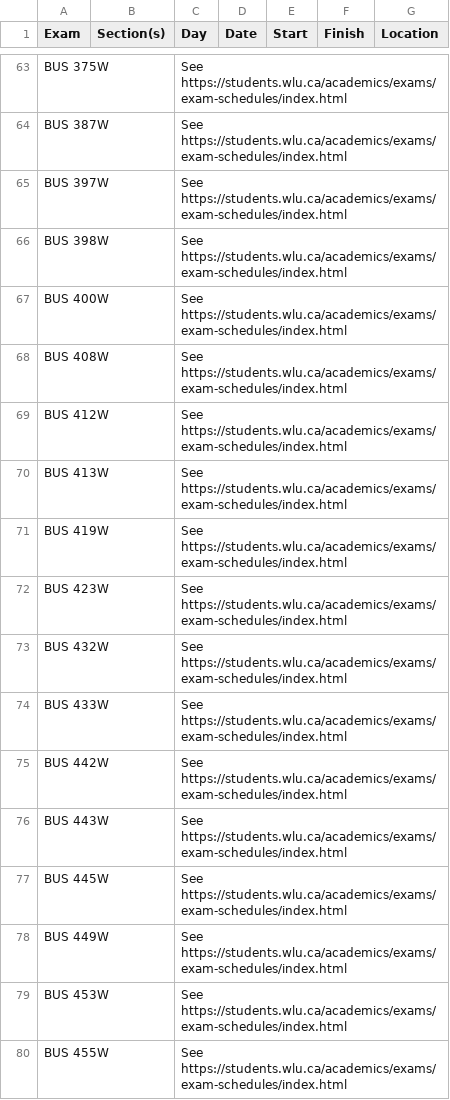
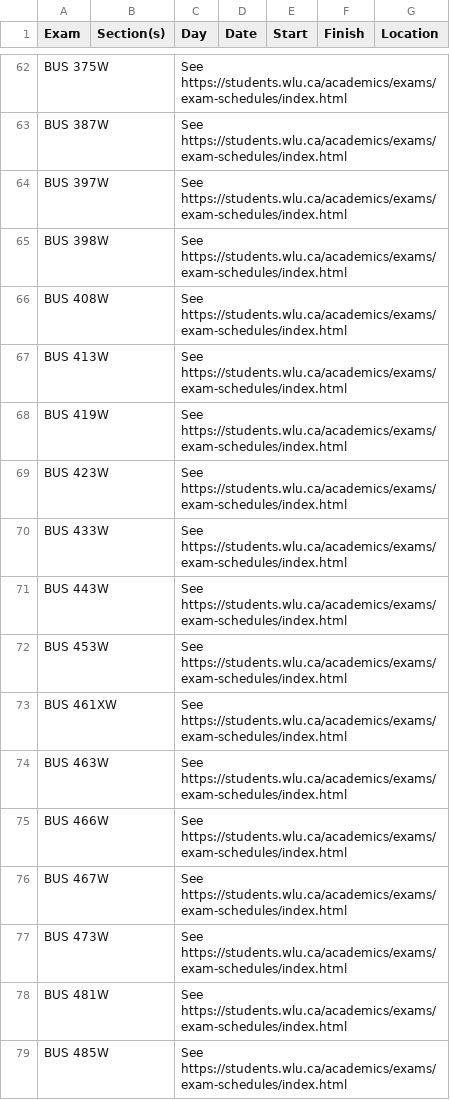
Before and after one commit to uWaterloo/Datasets, a CSV file: ExamSchedule/1185ExamSchedule.csv, drawn as a sheet; only a part is shown, gaps mark what is left out; the shorter side is filled out with more unchanged rows; the diff covers the shown part only; the diff names each change by its address in the sheet, - before the commit and + after, or states it on an @@ line.

Commit message:
Updated 1185 exam schedule (auto commit)

```diff
--- a/ExamSchedule/1185ExamSchedule.csv
+++ b/ExamSchedule/1185ExamSchedule.csv
-row 67: BUS 400W |  | See https://students.wlu.ca/academics/exams/exam-schedules/index.html
-row 69: BUS 412W |  | See https://students.wlu.ca/academics/exams/exam-schedules/index.html
-row 73: BUS 432W |  | See https://students.wlu.ca/academics/exams/exam-schedules/index.html
-row 75: BUS 442W |  | See https://students.wlu.ca/academics/exams/exam-schedules/index.html
-row 77: BUS 445W |  | See https://students.wlu.ca/academics/exams/exam-schedules/index.html
-row 78: BUS 449W |  | See https://students.wlu.ca/academics/exams/exam-schedules/index.html
-row 80: BUS 455W |  | See https://students.wlu.ca/academics/exams/exam-schedules/index.html
```
Also changed, not shown: 8 removed rows and 97 edited cells elsewhere in this file.
